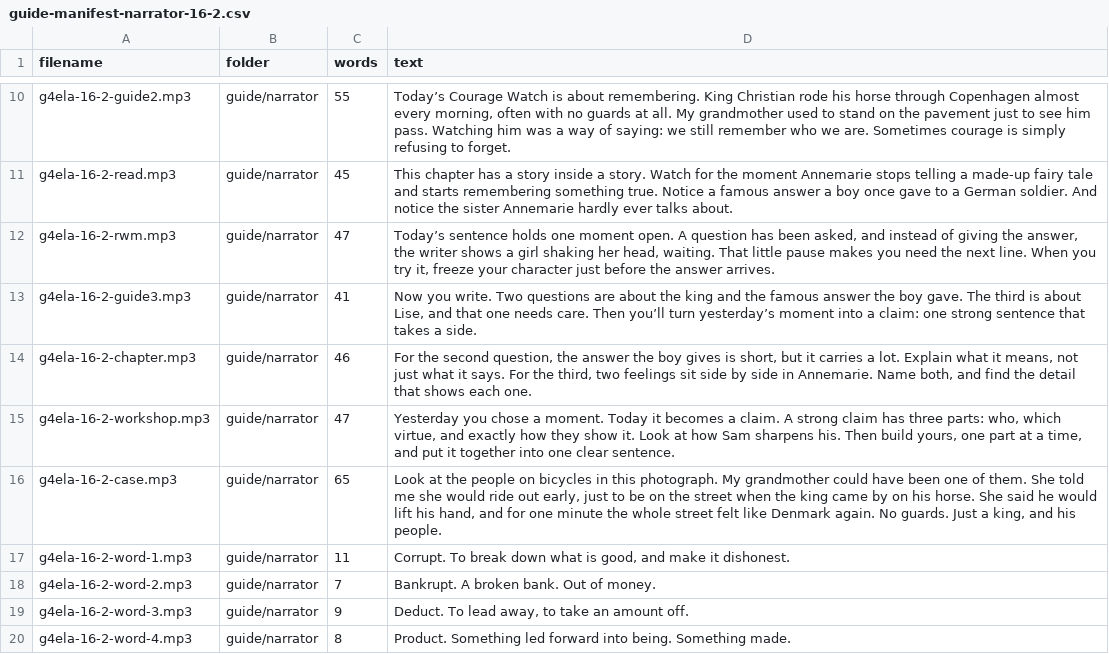
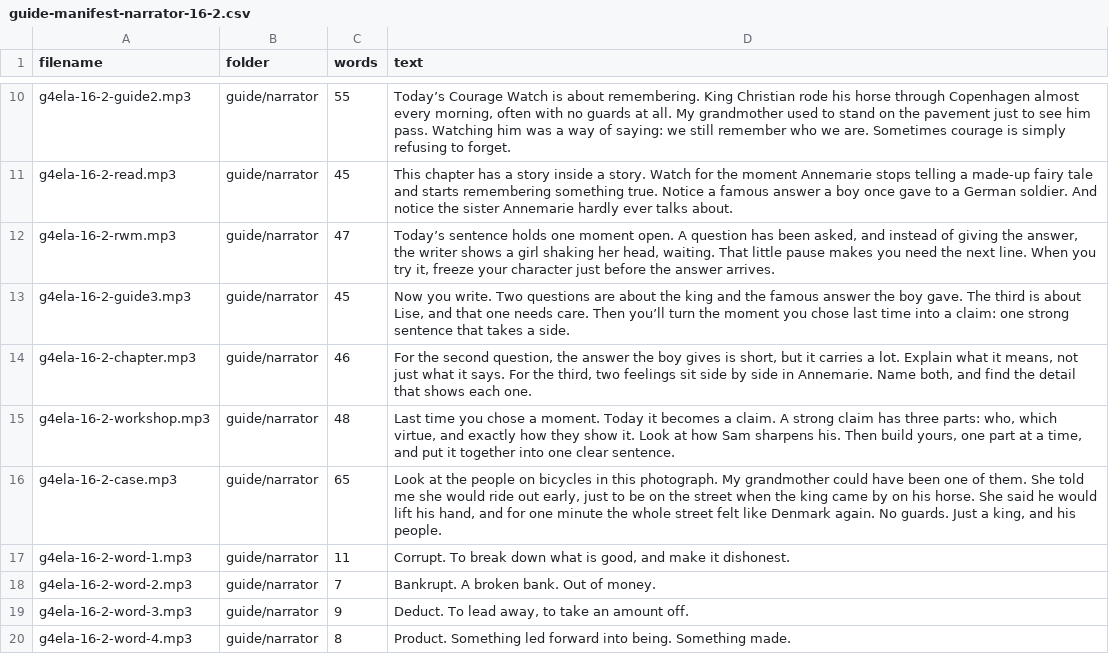
Before and after one commit to optimaondemand/optima-4th-ela, a CSV file: tools/guide-manifest-narrator-16-2.csv, drawn as a sheet; only a part is shown, gaps mark what is left out.

```diff
--- a/tools/guide-manifest-narrator-16-2.csv
+++ b/tools/guide-manifest-narrator-16-2.csv
@@ -12,5 +12,5 @@ g4ela-16-2-read.mp3,guide/narrator,45,This chapter has a story inside a story. W
 g4ela-16-2-rwm.mp3,guide/narrator,47,"Today’s sentence holds one moment open. A question has been asked, and instead of giving the answer, the writer shows a girl shaking her head, waiting. That little pause makes you need the next line. When you try it, freeze your character just before the answer arrives."
-g4ela-16-2-guide3.mp3,guide/narrator,41,"Now you write. Two questions are about the king and the famous answer the boy gave. The third is about Lise, and that one needs care. Then you’ll turn yesterday’s moment into a claim: one strong sentence that takes a side."
+g4ela-16-2-guide3.mp3,guide/narrator,45,"Now you write. Two questions are about the king and the famous answer the boy gave. The third is about Lise, and that one needs care. Then you’ll turn the moment you chose last time into a claim: one strong sentence that takes a side."
 g4ela-16-2-chapter.mp3,guide/narrator,46,"For the second question, the answer the boy gives is short, but it carries a lot. Explain what it means, not just what it says. For the third, two feelings sit side by side in Annemarie. Name both, and find the detail that shows each one."
-g4ela-16-2-workshop.mp3,guide/narrator,47,"Yesterday you chose a moment. Today it becomes a claim. A strong claim has three parts: who, which virtue, and exactly how they show it. Look at how Sam sharpens his. Then build yours, one part at a time, and put it together into one clear sentence."
+g4ela-16-2-workshop.mp3,guide/narrator,48,"Last time you chose a moment. Today it becomes a claim. A strong claim has three parts: who, which virtue, and exactly how they show it. Look at how Sam sharpens his. Then build yours, one part at a time, and put it together into one clear sentence."
 g4ela-16-2-case.mp3,guide/narrator,65,"Look at the people on bicycles in this photograph. My grandmother could have been one of them. She told me she would ride out early, just to be on the street when the king came by on his horse. She said he would lift his hand, and for one minute the whole street felt like Denmark again. No guards. Just a king, and his people."
```
Also changed, not shown: tools/guide-manifest-narrator-16-1.csv, tools/guide-manifest-narrator-16-4.csv, 6 other files.
